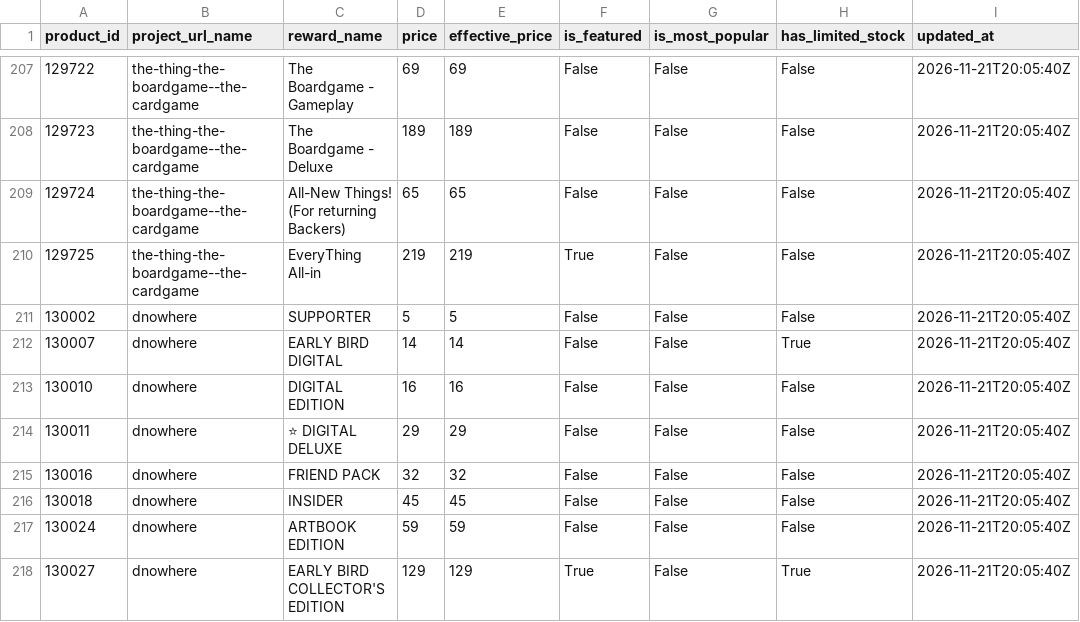
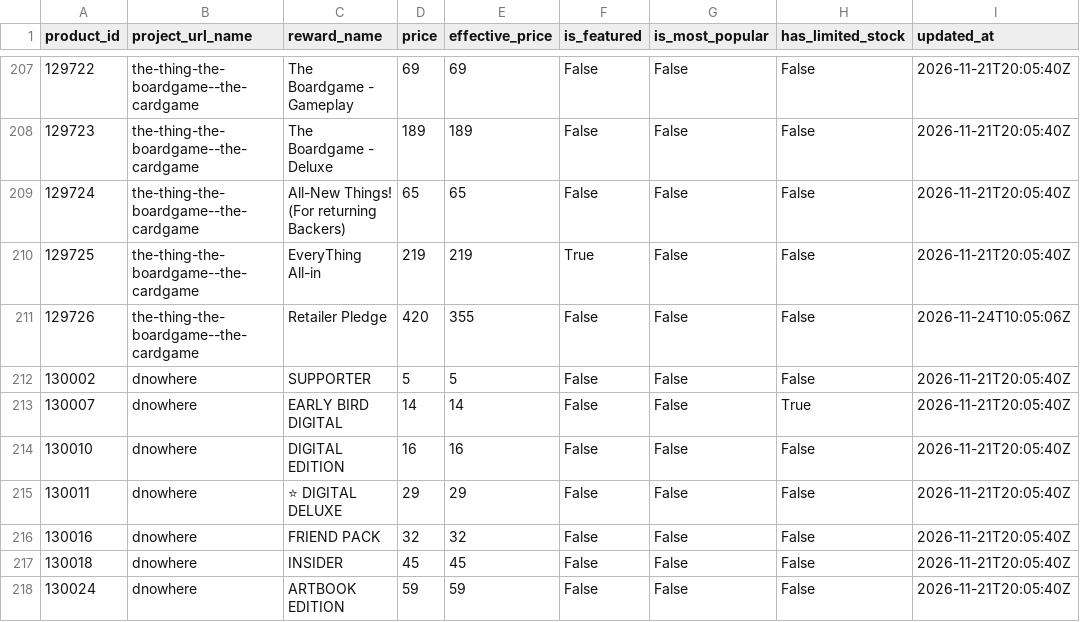
Before and after one commit to priack/Followers-tracker, a CSV file: data/reward_catalog.csv, drawn as a sheet; only a part is shown, gaps mark what is left out; the shorter side is filled out with more unchanged rows.

Commit message:
data: rewards snapshot 2026-11-24T10:05:06Z

```diff
--- a/data/reward_catalog.csv
+++ b/data/reward_catalog.csv
@@ -210,2 +210,3 @@ product_id,project_url_name,reward_name,price,effective_price,is_featured,is_mos
 129725,the-thing-the-boardgame--the-cardgame,EveryThing All-in,219,219,True,False,False,2026-11-21T20:05:40Z
+129726,the-thing-the-boardgame--the-cardgame,Retailer Pledge,420,355,False,False,False,2026-11-24T10:05:06Z
 130002,dnowhere,SUPPORTER,5,5,False,False,False,2026-11-21T20:05:40Z
```
Also changed, not shown: data/project_details.csv, 1 other file.
